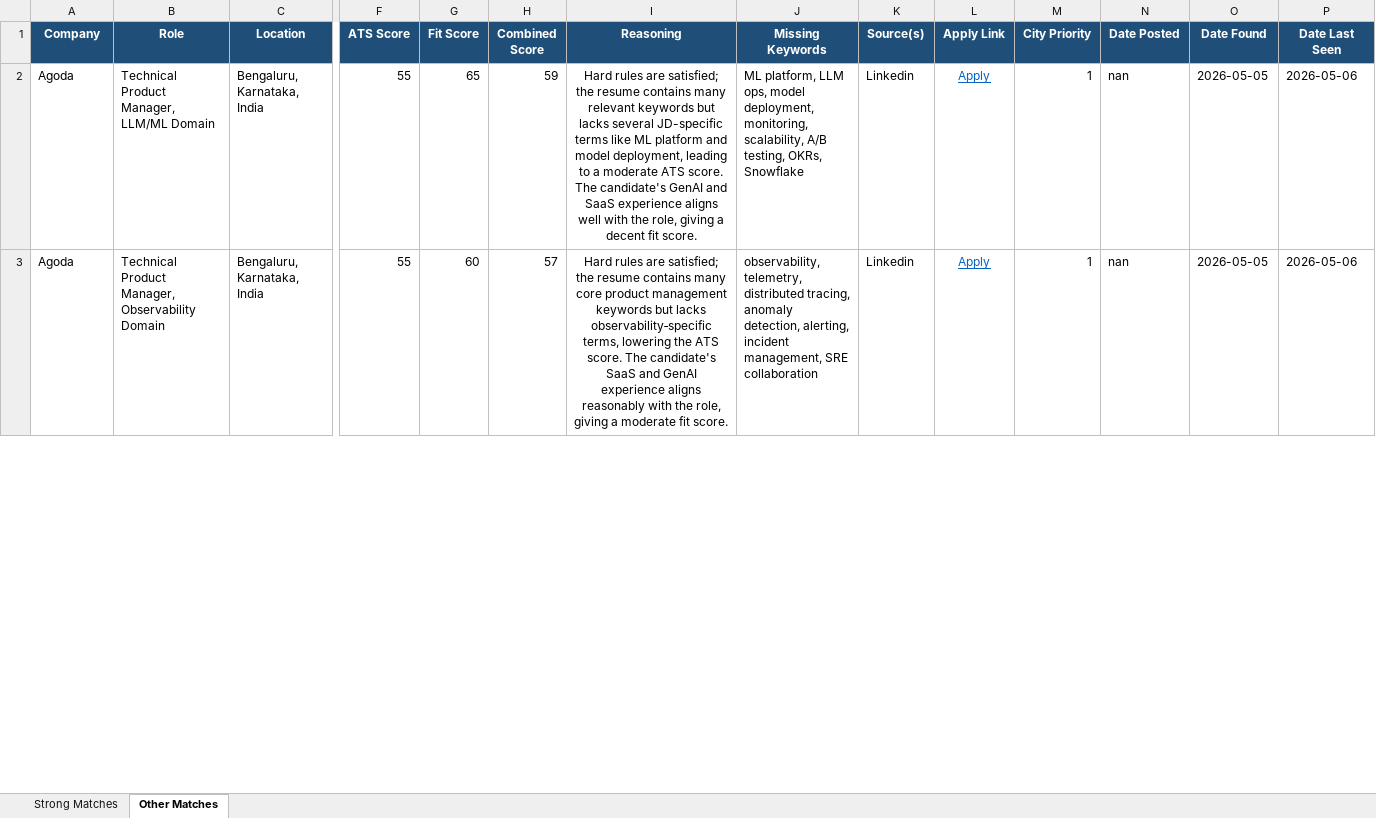
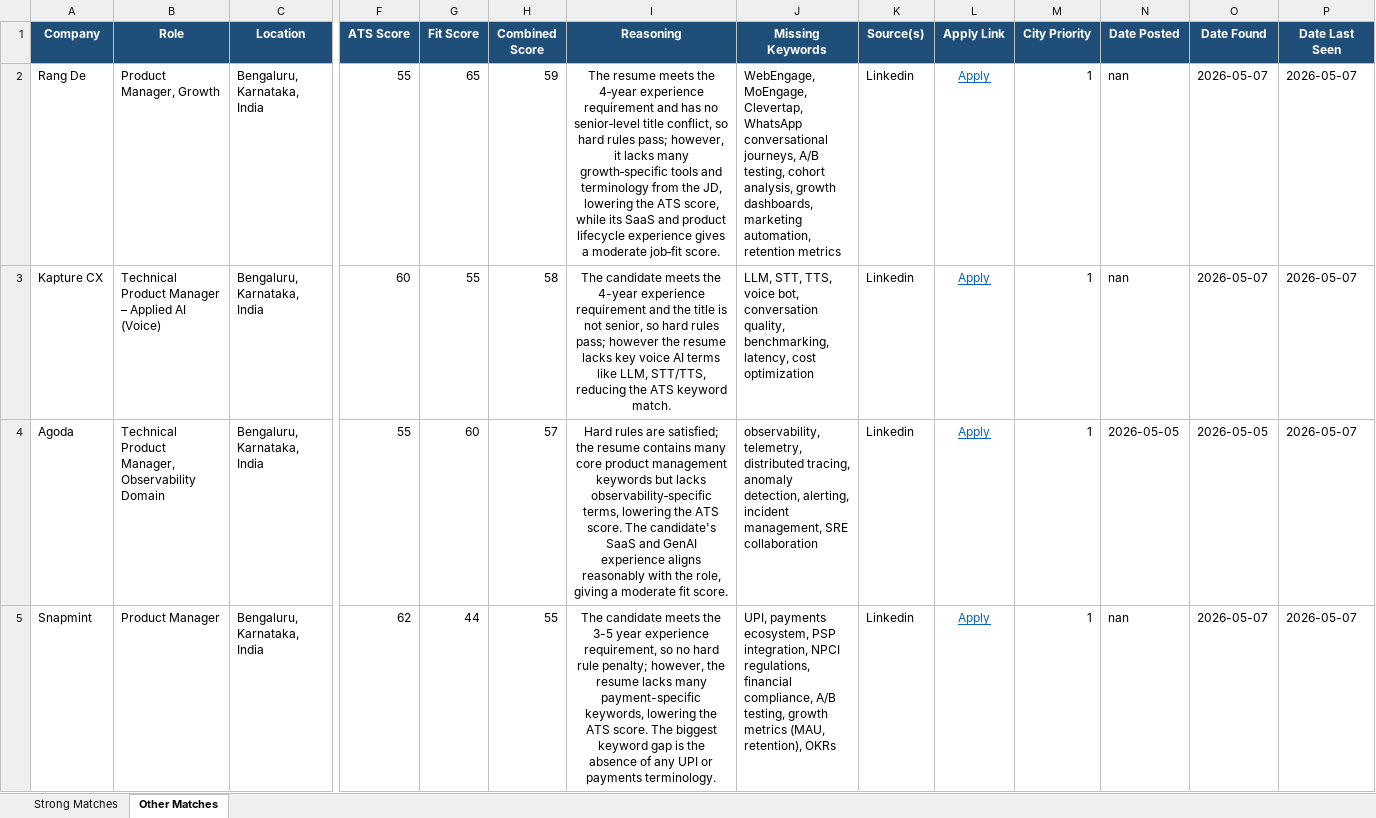
Before and after one commit to anirbanp19/Job-Tracker, an Excel workbook: output/jobs_master.xlsx, sheet Other Matches, drawn as a sheet; only a part is shown, gaps mark what is left out; values as stored, in another font and other column widths than the file's, no borders; addresses are those after the commit; rows hold the shown columns only; the diff covers the shown part only; the diff names each change by its address in the sheet, - before the commit and + after, or states it on an @@ line.

```diff
--- a/output/jobs_master.xlsx (sheet Other Matches)
+++ b/output/jobs_master.xlsx (sheet Other Matches)
-A2 (Company): Agoda
+A2 (Company): Rang De
-B2 (Role): Technical Product Manager, LLM/ML Domain
+B2 (Role): Product Manager, Growth
-I2 (Reasoning): Hard rules are satisfied; the resume contains many relevant keywords but lacks several JD-specific terms like ML platform and model deployment, leading to a moderate ATS score. The candidate's GenAI and SaaS experience aligns well with the role, giving a decent fit score.
+I2 (Reasoning): The resume meets the 4‑year experience requirement and has no senior‑level title conflict, so hard rules pass; however, it lacks many growth‑specific tools and terminology from the JD, lowering the ATS score, while its SaaS and product lifecycle experience gives a moderate job‑fit score.
-J2 (Missing Keywords): ML platform, LLM ops, model deployment, monitoring, scalability, A/B testing, OKRs, Snowflake
+J2 (Missing Keywords): WebEngage, MoEngage, Clevertap, WhatsApp conversational journeys, A/B testing, cohort analysis, growth dashboards, marketing automation, retention metrics
-O2 (Date Found): 2026-05-05
+O2 (Date Found): 2026-05-07
-P2 (Date Last Seen): 2026-05-06
+P2 (Date Last Seen): 2026-05-07
+row 3: Kapture CX | Technical Product Manager – Applied AI (Voice) | Bengaluru, Karnataka, India | 60 | 55 | 58 | The candidate meets the 4-year experience requirement and the title is not senior, so hard rules pass; however the resume lacks key voice AI terms like LLM, STT/TTS, reducing the ATS keyword match. | LLM, STT, TTS, voice bot, conversation quality, benchmarking, latency, cost optimization | Linkedin | Apply | 1 | nan | 2026-05-07 | 2026-05-07
-N4 (Date Posted): nan
+N4 (Date Posted): 2026-05-05
-P4 (Date Last Seen): 2026-05-06
+P4 (Date Last Seen): 2026-05-07
+row 5: Snapmint | Product Manager | Bengaluru, Karnataka, India | 62 | 44 | 55 | The candidate meets the 3-5 year experience requirement, so no hard rule penalty; however, the resume lacks many payment-specific keywords, lowering the ATS score. The biggest keyword gap is the absence of any UPI or payments terminology. | UPI, payments ecosystem, PSP integration, NPCI regulations, financial compliance, A/B testing, growth metrics (MAU, retention), OKRs | Linkedin | Apply | 1 | nan | 2026-05-07 | 2026-05-07
```
Also changed, not shown: 10 added rows, 5 removed rows and 63 edited cells elsewhere in this sheet, sheet Strong Matches, 1 other file.
